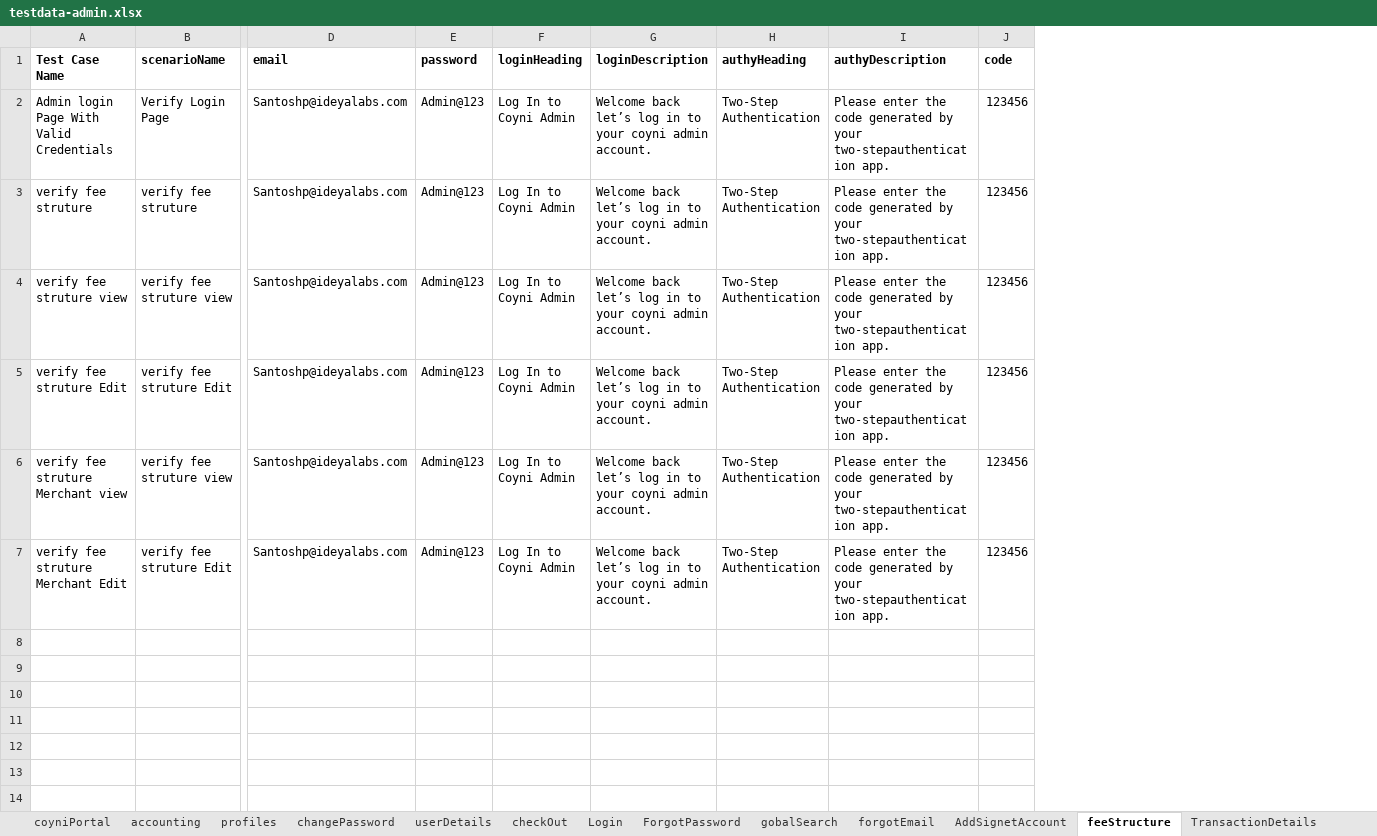
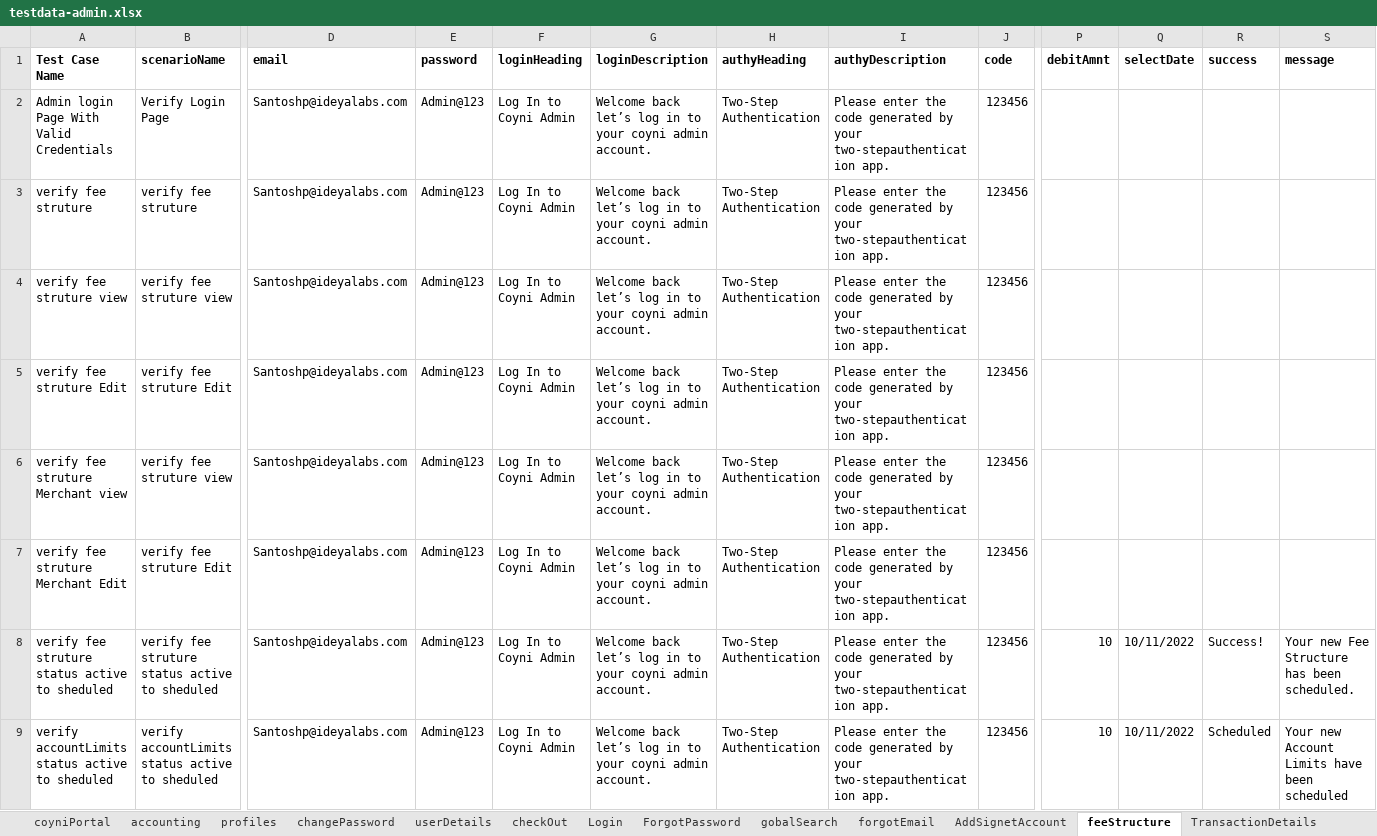
Before and after one commit to RameshNaikRR/Automation, an Excel workbook: Web/coyni/resources/testdata-admin.xlsx, sheet feeStructure, drawn as a sheet; only a part is shown, gaps mark what is left out; values as stored, in another font and other column widths than the file's, no borders; rows hold the shown columns only; the diff names each change by its address in the sheet, - before the commit and + after, or states it on an @@ line.

Commit message:
Added test script in System setting and Change the method in disputes

```diff
--- a/Web/coyni/resources/testdata-admin.xlsx (sheet feeStructure)
+++ b/Web/coyni/resources/testdata-admin.xlsx (sheet feeStructure)
+column P (debitAmnt), empty
+column Q (selectDate), empty
+column R (success), empty
+column S (message), empty
+row 8: verify fee struture status active to sheduled | verify fee struture status active to sheduled | Santoshp@ideyalabs.com | Admin@123 | Log In to Coyni Admin | Welcome back let’s log in to your coyni admin account. | Two-Step Authentication | Please enter the code generated by your two-stepauthentication app. | 123456 | 10 | 10/11/2022 | Success! | Your new Fee Structure has been scheduled.
+row 9: verify accountLimits status active to sheduled | verify accountLimits status active to sheduled | Santoshp@ideyalabs.com | Admin@123 | Log In to Coyni Admin | Welcome back let’s log in to your coyni admin account. | Two-Step Authentication | Please enter the code generated by your two-stepauthentication app. | 123456 | 10 | 10/11/2022 | Scheduled | Your new Account Limits have been scheduled
```
Also changed, not shown: sheet checkOut, Web/coyni/resources/TestScript-admin.xlsx, 6 other files.
